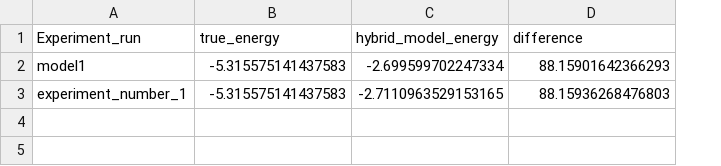
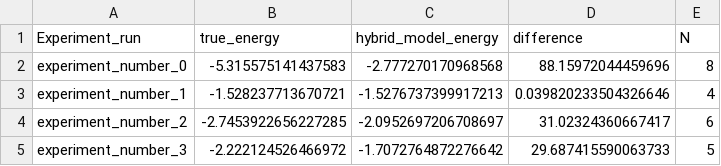
Before and after one commit to soundwaverohit/HybridQuantumClassicalEncoder-MolecularSystems, a CSV file: SYK_Hamiltonian_HA_Model/SYK_results.csv, drawn as a sheet; removed rows and columns are numbered as before the commit, all else as after; the diff names each change by its address in the sheet, - before the commit and + after, or states it on an @@ line.

```diff
--- a/SYK_Hamiltonian_HA_Model/SYK_results.csv
+++ b/SYK_Hamiltonian_HA_Model/SYK_results.csv
+column E (N), row 3: 4
-row 2: model1 | -5.315575141437583 | -2.699599702247334 | 88.15901642366293
+row 2: experiment_number_0 | -5.315575141437583 | -2.777270170968568 | 88.15972044459696 | 8
-B3 (true_energy): -5.315575141437583
+B3 (true_energy): -1.528237713670721
-C3 (hybrid_model_energy): -2.7110963529153165
+C3 (hybrid_model_energy): -1.5276737399917213
-D3 (difference): 88.15936268476803
+D3 (difference): 0.039820233504326646
+row 4: experiment_number_2 | -2.7453922656227285 | -2.0952697206708697 | 31.02324360667417 | 6
+row 5: experiment_number_3 | -2.222124526466972 | -1.7072764872276642 | 29.687415590063733 | 5
```
Also changed, not shown: 3 other files.
